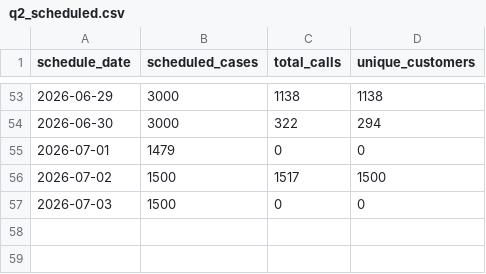
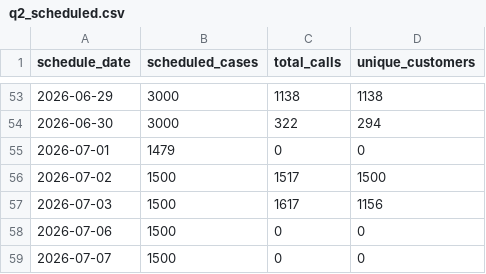
Before and after one commit to celina-nanbara/klarna-it-outbound-dialing, a CSV file: q2_scheduled.csv, drawn as a sheet; only a part is shown, gaps mark what is left out.

Commit message:
Update q2_scheduled.csv

```diff
--- a/q2_scheduled.csv
+++ b/q2_scheduled.csv
@@ -56,2 +56,4 @@ schedule_date,scheduled_cases,total_calls,unique_customers
 2026-07-02,1500,1517,1500
-2026-07-03,1500,0,0
+2026-07-03,1500,1617,1156
+2026-07-06,1500,0,0
+2026-07-07,1500,0,0
```
